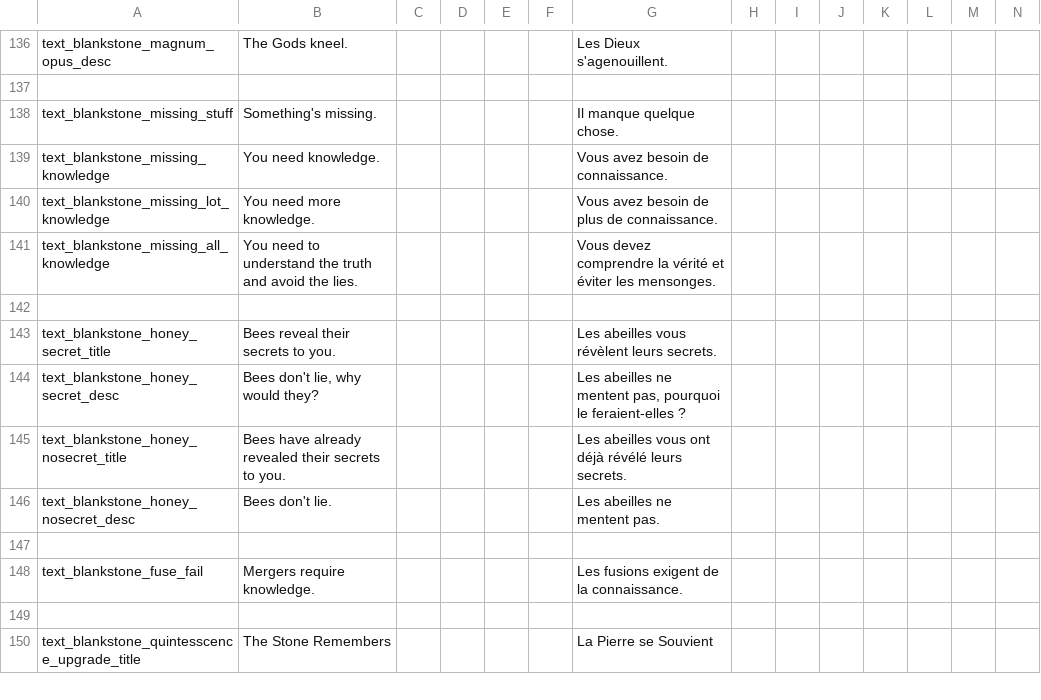
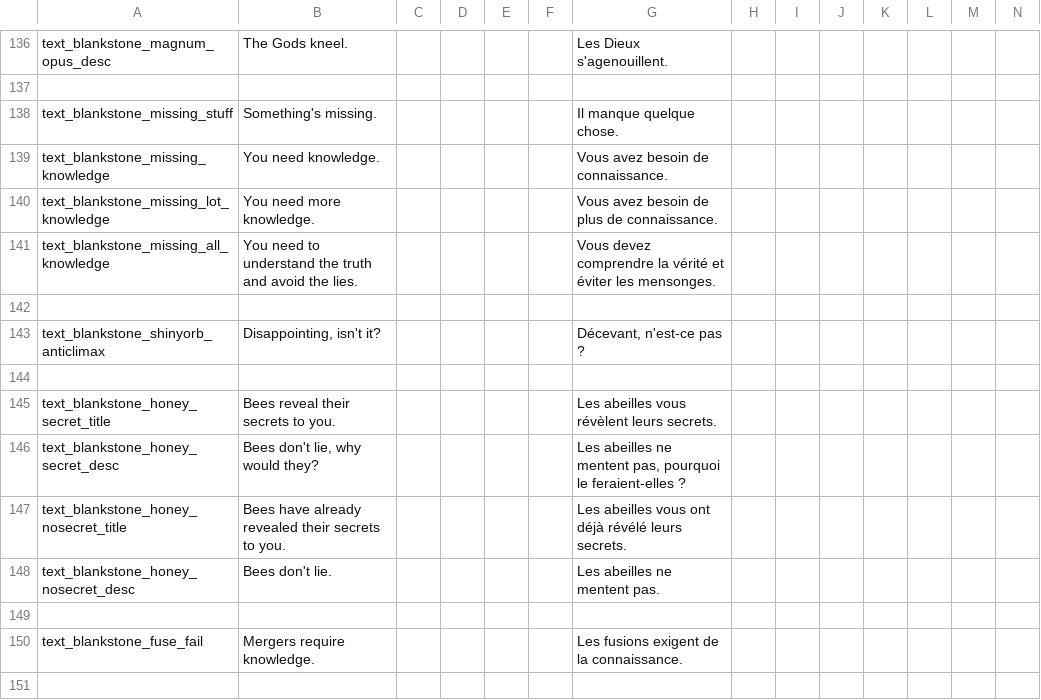
Before and after one commit to kedesiklem/blankStone, a CSV file: translations.csv, drawn as a sheet; only a part is shown, gaps mark what is left out; the shorter side is filled out with more unchanged rows; rows hold the shown columns only; the diff names each change by its address in the sheet, - before the commit and + after, or states it on an @@ line.

Commit message:
Alpha 1.11 AlmostGods - fix : README spoil disclaimer - feat : pre/post process - fix : some refacto & style correction - fix : blankStoneID injection

```diff
--- a/translations.csv
+++ b/translations.csv
+row 143: text_blankstone_shinyorb_anticlimax | Disappointing, isn't it? |  |  |  |  | Décevant, n'est-ce pas ?
+row 144: (empty)
```
Also changed, not shown: 19 other files.
